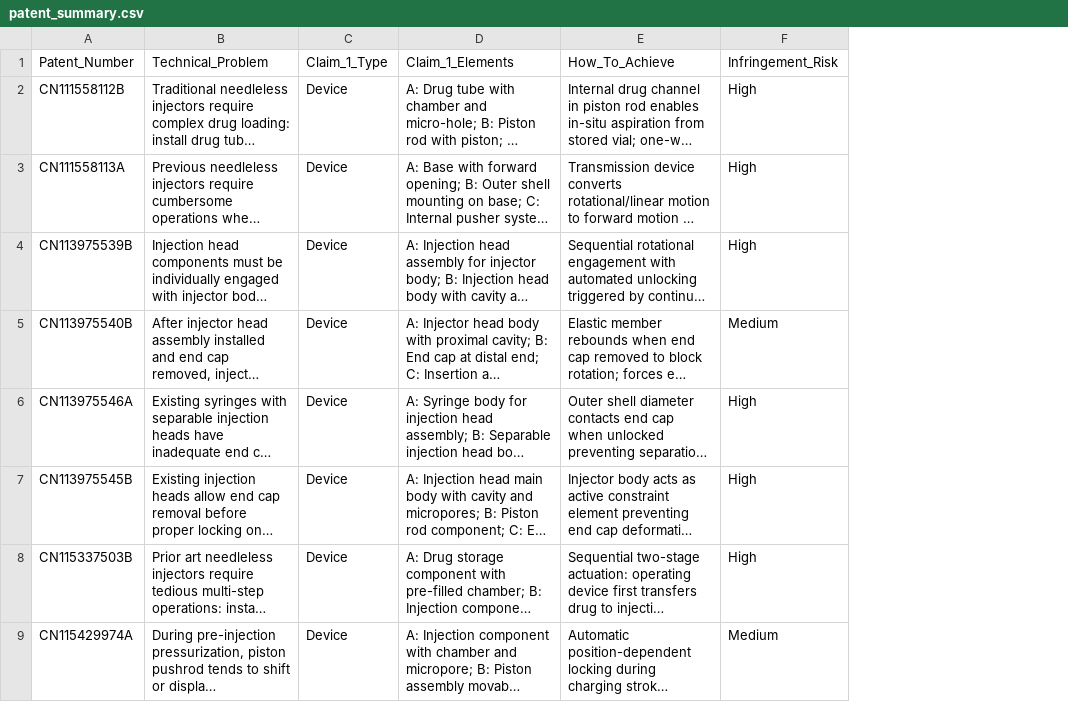
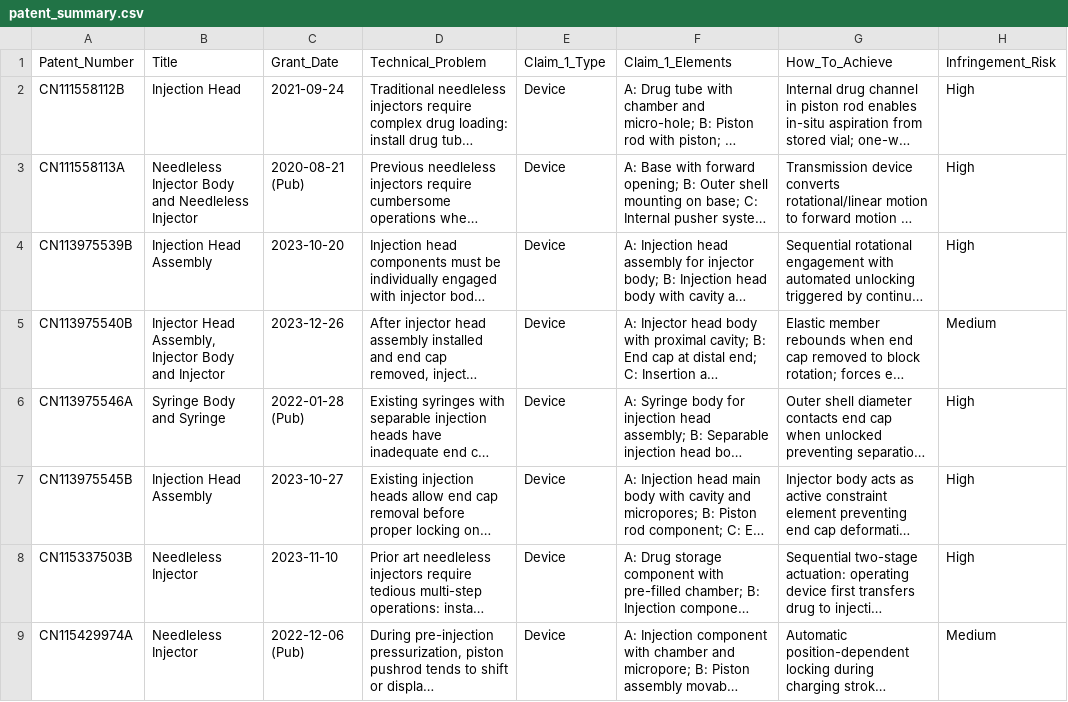
Before and after one commit to evan1ee/refill-device, a CSV file: summary/patent_summary.csv, drawn as a sheet; only a part is shown; long unchanged cells end in …; the diff names each change by its address in the sheet, - before the commit and + after, or states it on an @@ line.

```diff
--- a/summary/patent_summary.csv
+++ b/summary/patent_summary.csv
+column B (Title), rows 2-9: Injection Head | Needleless Injector Body and Needleless Injector | Injection Head Assembly | Injector Head Assembly, Injector Body and Injector | Syringe Body and Syringe | Injection Head Assembly | Needleless Injector | Needleless Injector
+column C (Grant_Date), rows 2-9: 2021-09-24 | 2020-08-21 (Pub) | 2023-10-20 | 2023-12-26 | 2022-01-28 (Pub) | 2023-10-27 | 2023-11-10 | 2022-12-06 (Pub)
```
